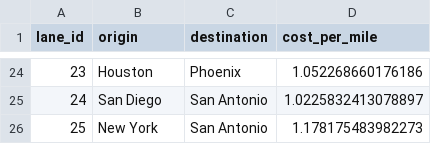
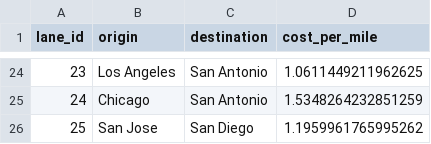
Before and after one commit to eddiejmin/magic_store, a CSV file: data/transportation_lanes.csv, drawn as a sheet; only a part is shown, gaps mark what is left out; the diff covers the shown part only.

```diff
--- a/data/transportation_lanes.csv
+++ b/data/transportation_lanes.csv
@@ -24,3 +24,3 @@ lane_id,origin,destination,cost_per_mile
-23,Houston,Phoenix,1.052268660176186
-24,San Diego,San Antonio,1.0225832413078897
-25,New York,San Antonio,1.178175483982273
+23,Los Angeles,San Antonio,1.0611449211962625
+24,Chicago,San Antonio,1.5348264232851259
+25,San Jose,San Diego,1.1959961765995262
```
Also changed, not shown: 62 edited cells elsewhere in this file, data/dim_account.csv, data/dim_orderitem.csv, 15 other files.
